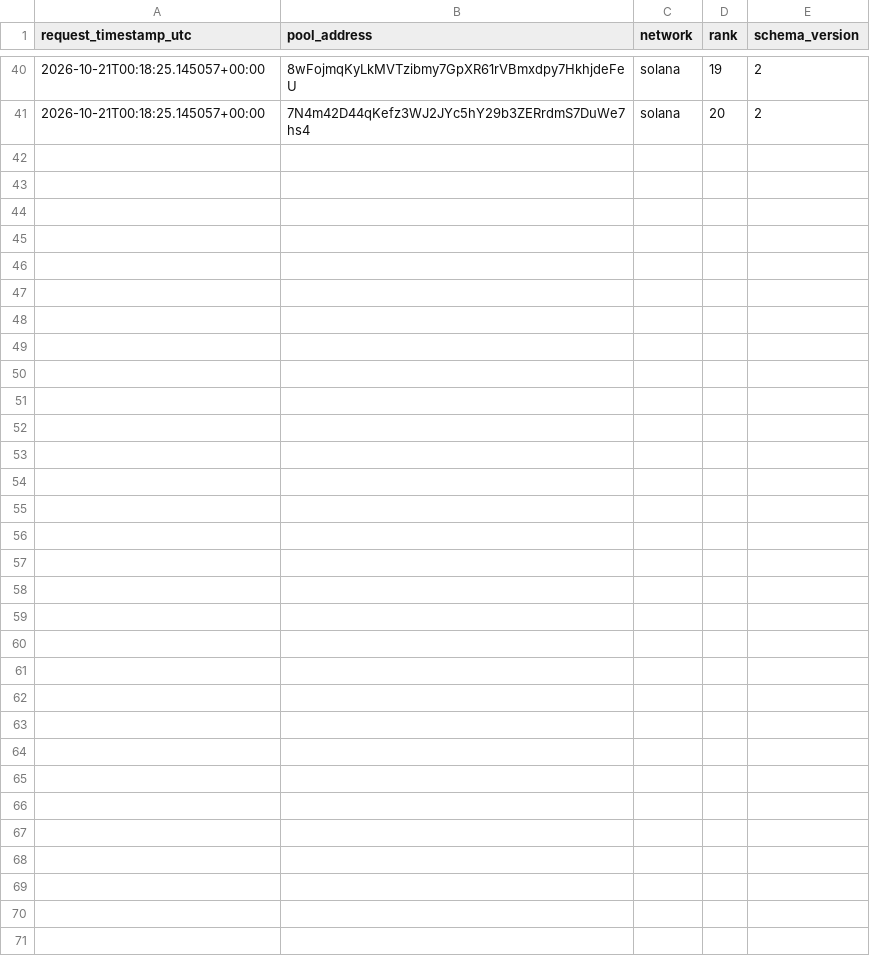
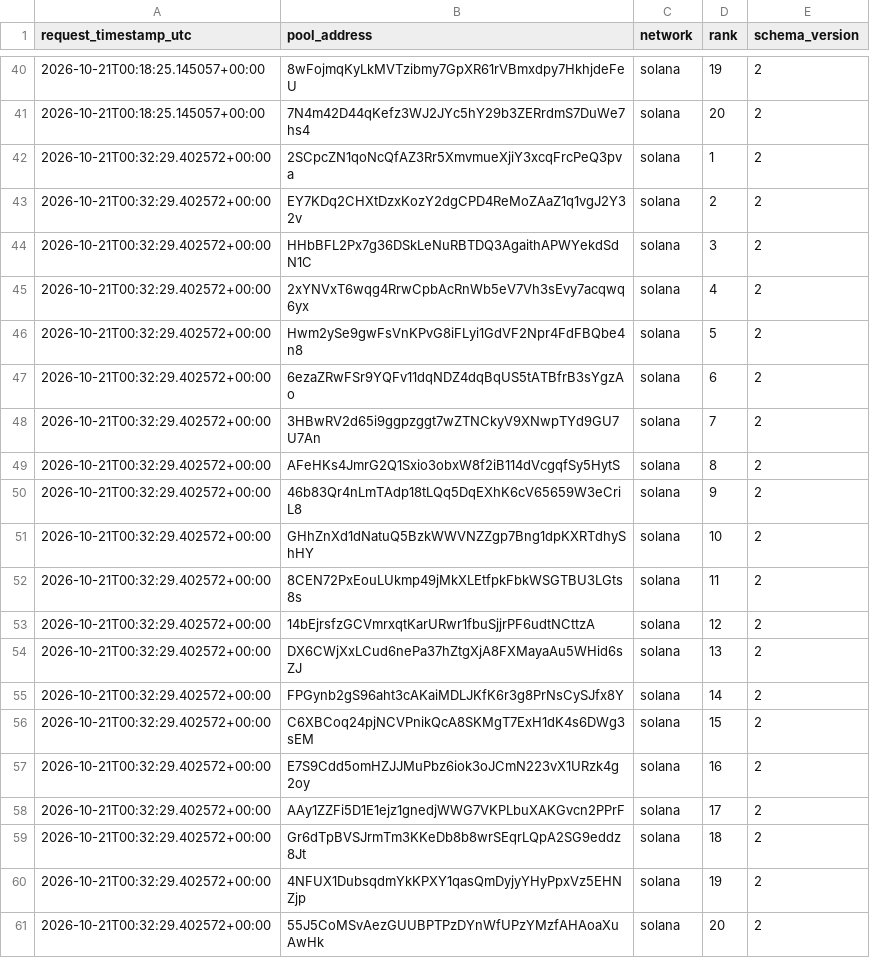
Before and after one commit to TheoooBa/Solana-Memecoin-Analysis, a CSV file: raw/new_pool_ranks/2026-10-21.csv, drawn as a sheet; only a part is shown, gaps mark what is left out; the diff names each change by its address in the sheet, - before the commit and + after, or states it on an @@ line.

```diff
--- a/raw/new_pool_ranks/2026-10-21.csv
+++ b/raw/new_pool_ranks/2026-10-21.csv
+row 42: 2026-10-21T00:32:29.402572+00:00 | 2SCpcZN1qoNcQfAZ3Rr5XmvmueXjiY3xcqFrcPeQ3pva | solana | 1 | 2
+row 43: 2026-10-21T00:32:29.402572+00:00 | EY7KDq2CHXtDzxKozY2dgCPD4ReMoZAaZ1q1vgJ2Y32v | solana | 2 | 2
+row 44: 2026-10-21T00:32:29.402572+00:00 | HHbBFL2Px7g36DSkLeNuRBTDQ3AgaithAPWYekdSdN1C | solana | 3 | 2
+row 45: 2026-10-21T00:32:29.402572+00:00 | 2xYNVxT6wqg4RrwCpbAcRnWb5eV7Vh3sEvy7acqwq6yx | solana | 4 | 2
+row 46: 2026-10-21T00:32:29.402572+00:00 | Hwm2ySe9gwFsVnKPvG8iFLyi1GdVF2Npr4FdFBQbe4n8 | solana | 5 | 2
+row 47: 2026-10-21T00:32:29.402572+00:00 | 6ezaZRwFSr9YQFv11dqNDZ4dqBqUS5tATBfrB3sYgzAo | solana | 6 | 2
+row 48: 2026-10-21T00:32:29.402572+00:00 | 3HBwRV2d65i9ggpzggt7wZTNCkyV9XNwpTYd9GU7U7An | solana | 7 | 2
+row 49: 2026-10-21T00:32:29.402572+00:00 | AFeHKs4JmrG2Q1Sxio3obxW8f2iB114dVcgqfSy5HytS | solana | 8 | 2
+row 50: 2026-10-21T00:32:29.402572+00:00 | 46b83Qr4nLmTAdp18tLQq5DqEXhK6cV65659W3eCriL8 | solana | 9 | 2
+row 51: 2026-10-21T00:32:29.402572+00:00 | GHhZnXd1dNatuQ5BzkWWVNZZgp7Bng1dpKXRTdhyShHY | solana | 10 | 2
+row 52: 2026-10-21T00:32:29.402572+00:00 | 8CEN72PxEouLUkmp49jMkXLEtfpkFbkWSGTBU3LGts8s | solana | 11 | 2
+row 53: 2026-10-21T00:32:29.402572+00:00 | 14bEjrsfzGCVmrxqtKarURwr1fbuSjjrPF6udtNCttzA | solana | 12 | 2
+row 54: 2026-10-21T00:32:29.402572+00:00 | DX6CWjXxLCud6nePa37hZtgXjA8FXMayaAu5WHid6sZJ | solana | 13 | 2
+row 55: 2026-10-21T00:32:29.402572+00:00 | FPGynb2gS96aht3cAKaiMDLJKfK6r3g8PrNsCySJfx8Y | solana | 14 | 2
+row 56: 2026-10-21T00:32:29.402572+00:00 | C6XBCoq24pjNCVPnikQcA8SKMgT7ExH1dK4s6DWg3sEM | solana | 15 | 2
+row 57: 2026-10-21T00:32:29.402572+00:00 | E7S9Cdd5omHZJJMuPbz6iok3oJCmN223vX1URzk4g2oy | solana | 16 | 2
+row 58: 2026-10-21T00:32:29.402572+00:00 | AAy1ZZFi5D1E1ejz1gnedjWWG7VKPLbuXAKGvcn2PPrF | solana | 17 | 2
+row 59: 2026-10-21T00:32:29.402572+00:00 | Gr6dTpBVSJrmTm3KKeDb8b8wrSEqrLQpA2SG9eddz8Jt | solana | 18 | 2
+row 60: 2026-10-21T00:32:29.402572+00:00 | 4NFUX1DubsqdmYkKPXY1qasQmDyjyYHyPpxVz5EHNZjp | solana | 19 | 2
+row 61: 2026-10-21T00:32:29.402572+00:00 | 55J5CoMSvAezGUUBPTPzDYnWfUPzYMzfAHAoaXuAwHk | solana | 20 | 2
```
Also changed, not shown: logs/runs/2026-10-21.csv, raw/pool_registry/2026-10-21.csv, 5 other files.
